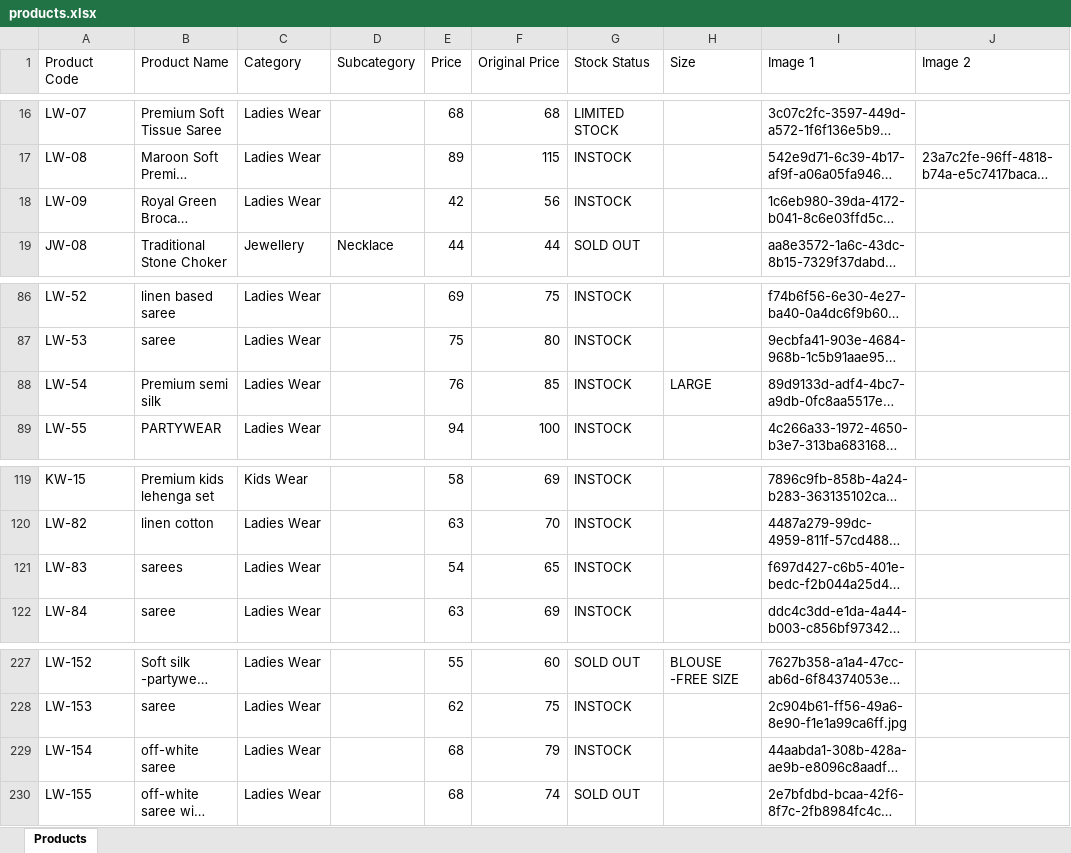
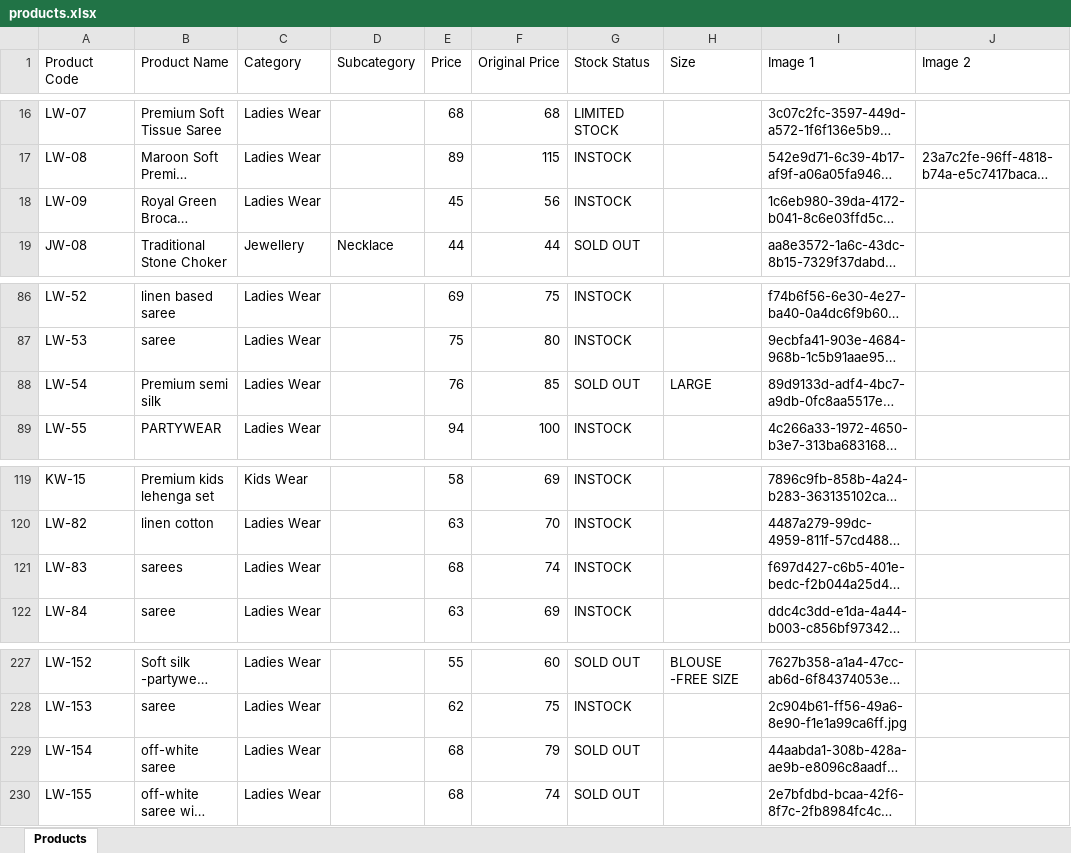
Before and after one commit to trendypearlsjp/trendypearlsv2, an Excel workbook: products.xlsx, sheet Products, drawn as a sheet; only a part is shown, gaps mark what is left out; long unchanged cells end in …; values as stored, in another font and other column widths than the file's, no borders; the diff names each change by its address in the sheet, - before the commit and + after, or states it on an @@ line.

Commit message:
Update store products via Admin Panel - 27/08/2026, 1:10:32 pm

```diff
--- a/products.xlsx (sheet Products)
+++ b/products.xlsx (sheet Products)
-E18 (Price): 42
+E18 (Price): 45
-G88 (Stock Status): INSTOCK
+G88 (Stock Status): SOLD OUT
-E121 (Price): 54
+E121 (Price): 68
-F121 (Original Price): 65
+F121 (Original Price): 74
-G229 (Stock Status): INSTOCK
+G229 (Stock Status): SOLD OUT
```
Also changed, not shown: 2 other files.
